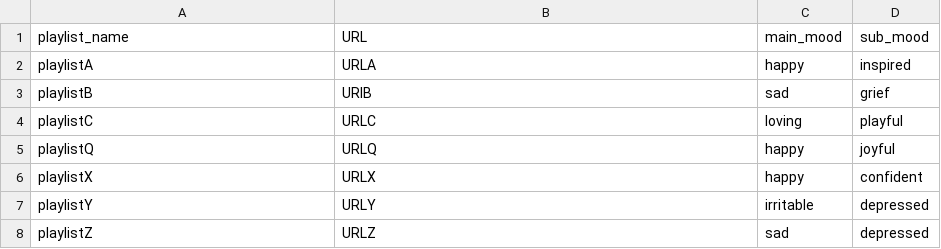
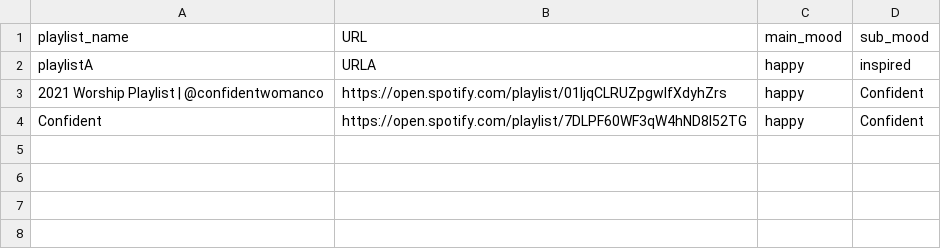
Before and after one commit to fatma123555/CFG_Project_Feels, a CSV file: src/website/database/playlist_mood.csv, drawn as a sheet; removed rows and columns are numbered as before the commit, all else as after; the diff names each change by its address in the sheet, - before the commit and + after, or states it on an @@ line.

Commit message:
added functions to add the playlist to the database with its moods and a function to update the score of that playlist into the 'database'

```diff
--- a/src/website/database/playlist_mood.csv
+++ b/src/website/database/playlist_mood.csv
-row 3: playlistB | URlB | sad | grief
-row 4: playlistC | URLC | loving | playful
-row 5: playlistQ | URLQ | happy | joyful
-row 6: playlistX | URLX | happy | confident
-row 7: playlistY | URLY | irritable | depressed
-row 8: playlistZ | URLZ | sad | depressed
+row 3: 2021 Worship Playlist | @confidentwomanco | https://open.spotify.com/playlist/01IjqCLRUZpgwIfXdyhZrs | happy | Confident
+row 4: Confident | https://open.spotify.com/playlist/7DLPF60WF3qW4hND8I52TG | happy | Confident
```
Also changed, not shown: 6 other files.
